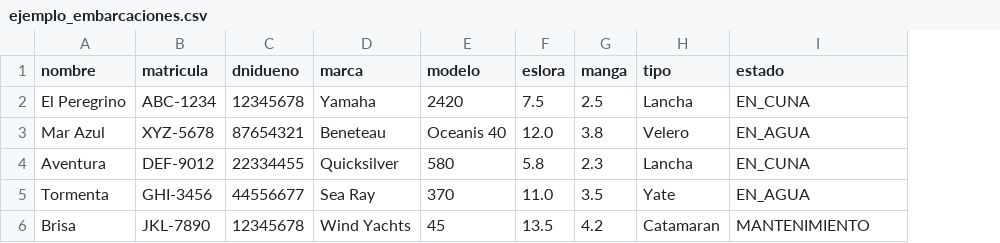
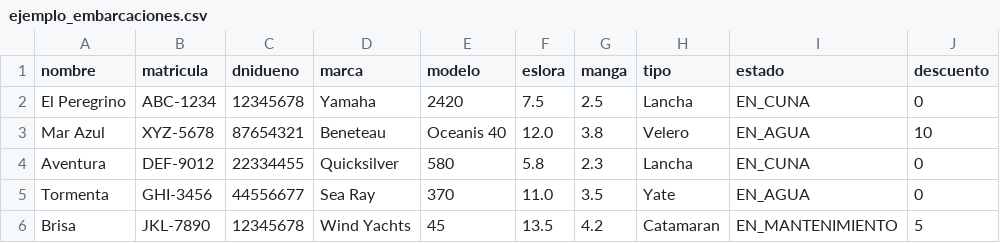
Before and after one commit to jmauriciolopez/gestorNautico, a CSV file: backend/src/import/ejemplo_embarcaciones.csv, drawn as a sheet; the diff names each change by its address in the sheet, - before the commit and + after, or states it on an @@ line.

Commit message:
import

```diff
--- a/backend/src/import/ejemplo_embarcaciones.csv
+++ b/backend/src/import/ejemplo_embarcaciones.csv
+column J (descuento), rows 2-6: 0 | 10 | 0 | 0 | 5
-I6 (estado): MANTENIMIENTO
+I6 (estado): EN_MANTENIMIENTO
```
Also changed, not shown: 1 other file.
